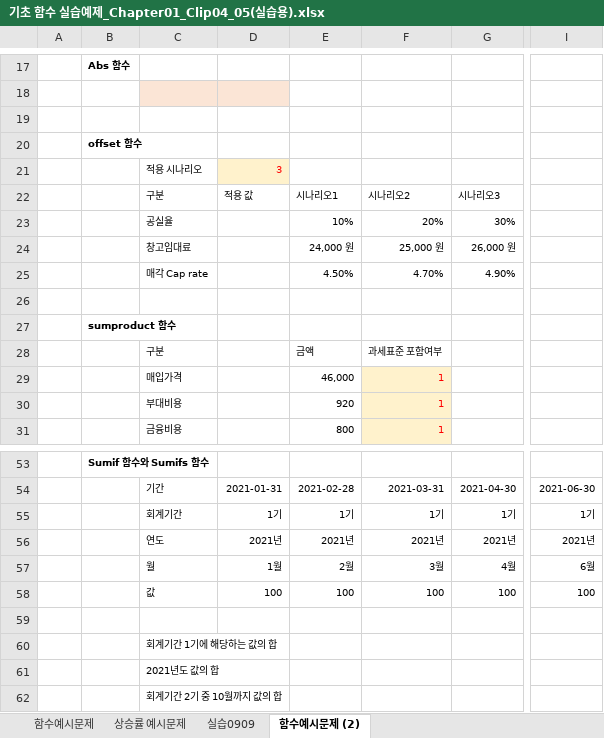
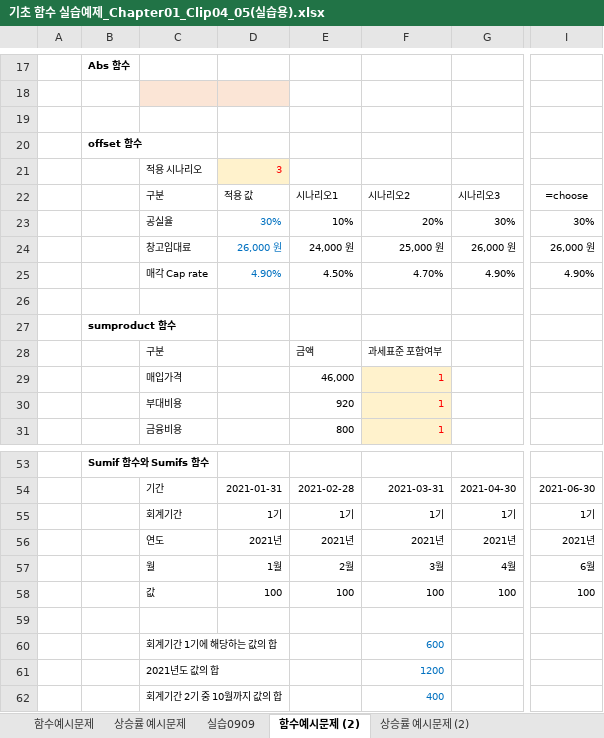
Before and after one commit to DongwooChae/QuantifyPro, an Excel workbook: 부동산 강의/엑셀로 만드는 부동산 Financial Modeling/강의자료/[강의자료]엑셀로만드는-부동산-financial-modeling-ch01/기초 함수 실습예제_Chapter01_Clip04_05(실습용).xlsx, sheet 함수예시문제 (2), drawn as a sheet; only a part is shown, gaps mark what is left out; values as stored, in another font and other column widths than the file's, no borders; charts and pictures not drawn; the diff covers the shown part only; the diff names each change by its address in the sheet, - before the commit and + after, or states it on an @@ line.

```diff
--- a/부동산 강의/엑셀로 만드는 부동산 Financial Modeling/강의자료/[강의자료]엑셀로만드는-부동산-financial-modeling-ch01/기초 함수 실습예제_Chapter01_Clip04_05(실습용).xlsx (sheet 함수예시문제 (2))
+++ b/부동산 강의/엑셀로 만드는 부동산 Financial Modeling/강의자료/[강의자료]엑셀로만드는-부동산-financial-modeling-ch01/기초 함수 실습예제_Chapter01_Clip04_05(실습용).xlsx (sheet 함수예시문제 (2))
+sheet tab: 상승률 예시문제 (2)
-I22: (empty)
+I22: =choose
-D23: (empty)
+D23: 30%
-I23: (empty)
+I23: 30%
-D24: (empty)
+D24: 26,000 원
-I24: (empty)
+I24: 26,000 원
-D25: (empty)
+D25: 4.90%
-I25: (empty)
+I25: 4.90%
-F60: (empty)
+F60: 600
-F61: (empty)
+F61: 1200
-F62: (empty)
+F62: 400
```
Also changed, not shown: 8 added rows, 8 removed rows and 3 edited cells elsewhere in this sheet, charts or pictures, 1 other file.
